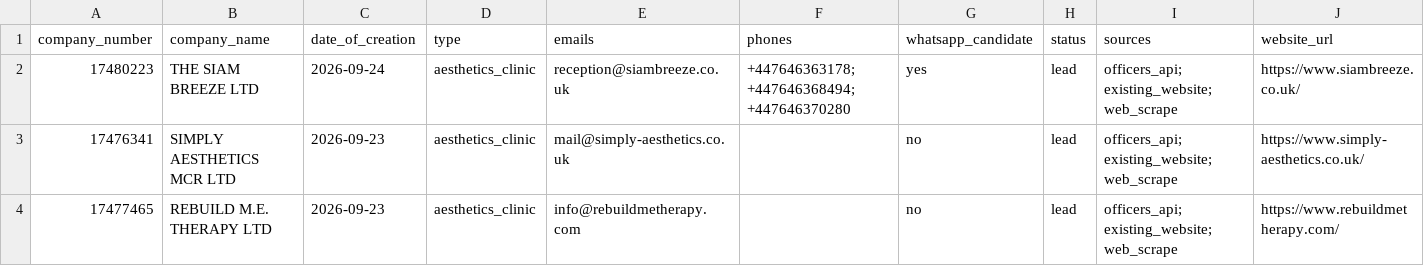
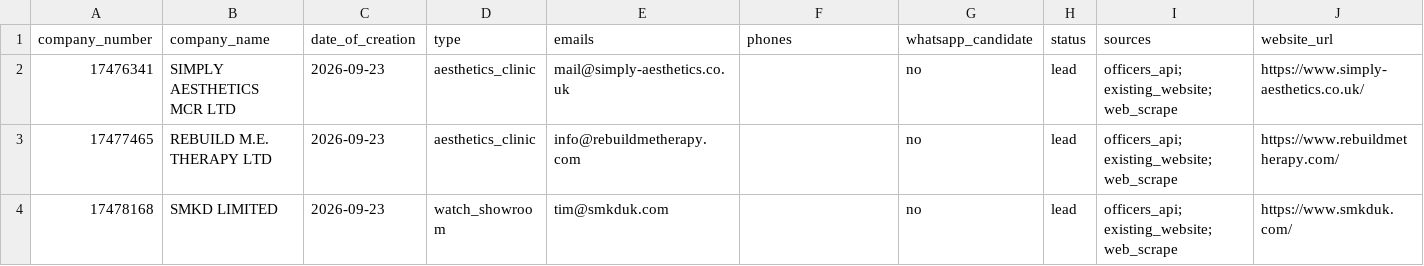
Before and after one commit to ops551/data-pipeline-test, a CSV file: leads.csv, drawn as a sheet; only a part is shown; the shorter side is filled out with more unchanged rows; rows hold the shown columns only; the diff names each change by its address in the sheet, - before the commit and + after, or states it on an @@ line.

```diff
--- a/leads.csv
+++ b/leads.csv
-row 2: 17480223 | THE SIAM BREEZE LTD | 2026-09-24 | aesthetics_clinic | reception@siambreeze.co.uk | +447646363178; +447646368494; +447646370280 | yes | lead | officers_api; existing_website; web_scrape | https://www.siambreeze.co.uk/
```
Also changed, not shown: 1 other file.
